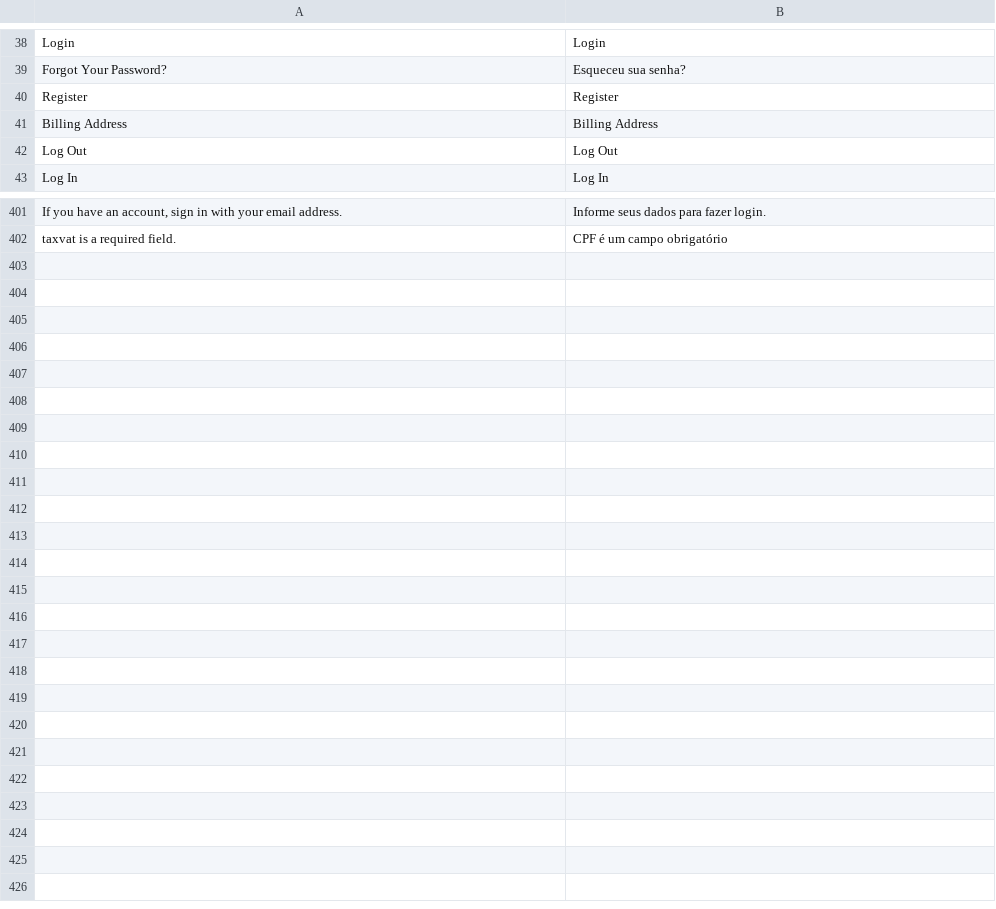
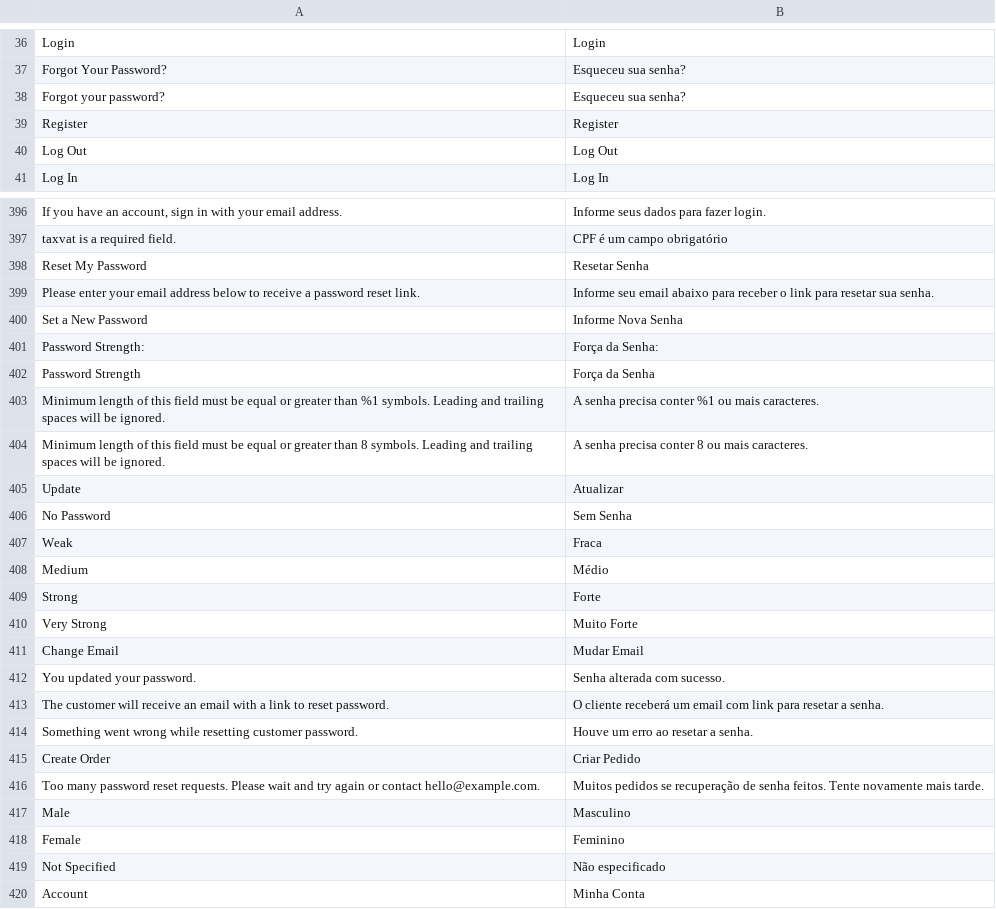
Before and after one commit to Bleez/Magento2-PT-BR, a CSV file: module-customer.csv, drawn as a sheet; only a part is shown, gaps mark what is left out; removed rows and columns are numbered as before the commit, all else as after; the diff covers the shown part only; the diff names each change by its address in the sheet, - before the commit and + after, or states it on an @@ line.

```diff
--- a/module-customer.csv
+++ b/module-customer.csv
+row 38: Forgot your password? | Esqueceu sua senha?
-row 41: Billing Address | Billing Address
+row 398: Reset My Password | Resetar Senha
+row 399: Please enter your email address below to receive a password reset link. | Informe seu email abaixo para receber o link para resetar sua senha.
+row 400: Set a New Password | Informe Nova Senha
+row 401: Password Strength: | Força da Senha:
+row 402: Password Strength | Força da Senha
+row 403: Minimum length of this field must be equal or greater than %1 symbols. Leading and trailing spaces will be ignored. | A senha precisa conter %1 ou mais caracteres.
+row 404: Minimum length of this field must be equal or greater than 8 symbols. Leading and trailing spaces will be ignored. | A senha precisa conter 8 ou mais caracteres.
+row 405: Update | Atualizar
+row 406: No Password | Sem Senha
+row 407: Weak | Fraca
+row 408: Medium | Médio
+row 409: Strong | Forte
+row 410: Very Strong | Muito Forte
+row 411: Change Email | Mudar Email
+row 412: You updated your password. | Senha alterada com sucesso.
+row 413: The customer will receive an email with a link to reset password. | O cliente receberá um email com link para resetar a senha.
+row 414: Something went wrong while resetting customer password. | Houve um erro ao resetar a senha.
+row 415: Create Order | Criar Pedido
+row 416: Too many password reset requests. Please wait and try again or contact hello@example.com. | Muitos pedidos se recuperação de senha feitos. Tente novamente mais tarde.
+row 417: Male | Masculino
+row 418: Female | Feminino
+row 419: Not Specified | Não especificado
+row 420: Account | Minha Conta
```
Also changed, not shown: 2 added rows, 7 removed rows and 12 edited cells elsewhere in this file, module-catalog.csv, module-email.csv, 42 other files.
